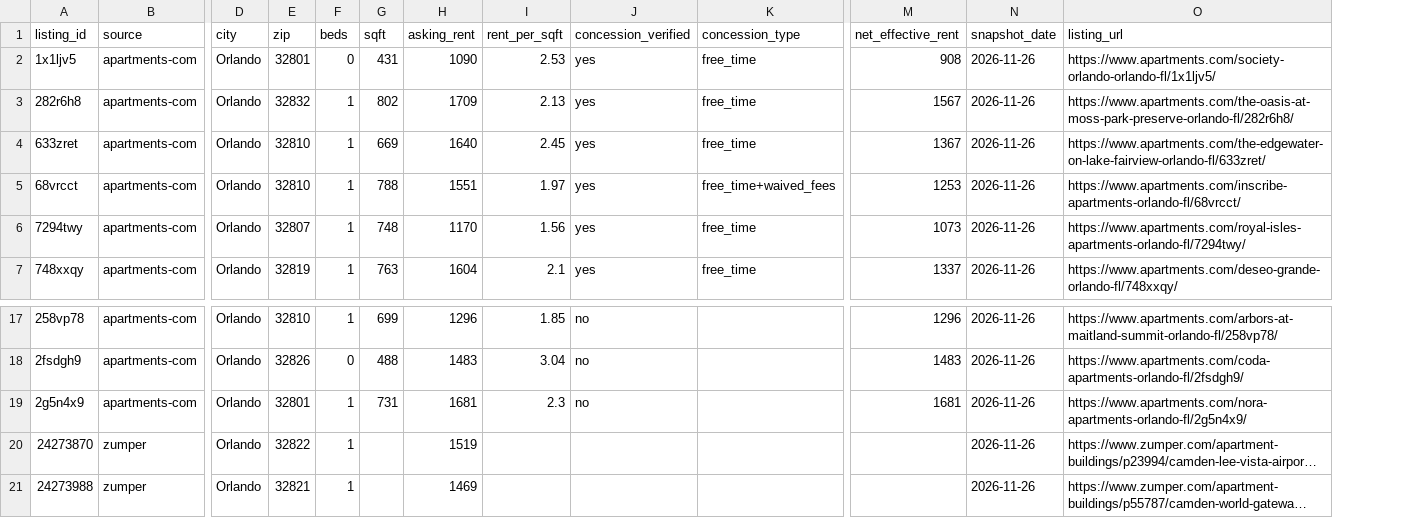
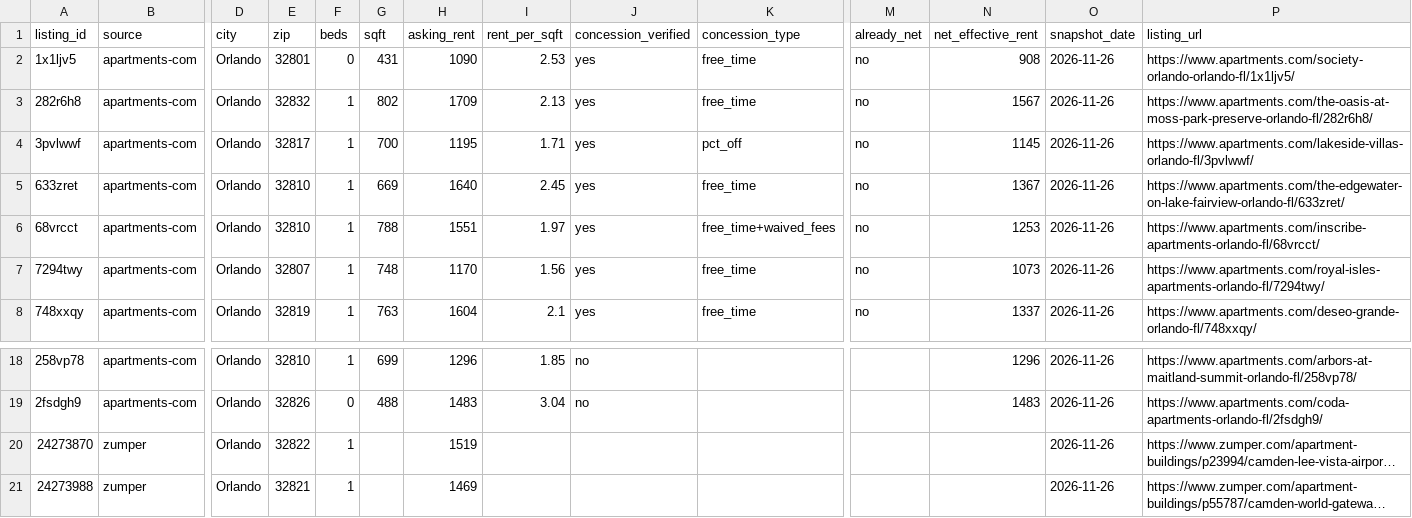
Before and after one commit to benthepythondev00/benthepythondev00.github.io, a CSV file: data/rent-drops/samples/orlando-fl.csv, drawn as a sheet; only a part is shown, gaps mark what is left out; long unchanged cells end in …; removed rows and columns are numbered as before the commit, all else as after; rows hold the shown columns only; the diff names each change by its address in the sheet, - before the commit and + after, or states it on an @@ line.

```diff
--- a/data/rent-drops/samples/orlando-fl.csv
+++ b/data/rent-drops/samples/orlando-fl.csv
+column M (already_net), rows 2-3: no | no; rows 5-8: all no
+row 4: 3pvlwwf | apartments-com | Orlando | 32817 | 1 | 700 | 1195 | 1.71 | yes | pct_off | no | 1145 | 2026-11-26 | https://www.apartments.com/lakeside-villas-orlando-fl/3pvlwwf/
-row 19: 2g5n4x9 | apartments-com | Orlando | 32801 | 1 | 731 | 1681 | 2.3 | no |  | 1681 | 2026-11-26 | https://www.apartments.com/nora-apartments-orlando-fl/2g5n4x9/
```
Also changed, not shown: data/rent-drops/samples/austin-tx.csv, data/rent-drops/samples/houston-tx.csv, 55 other files.
